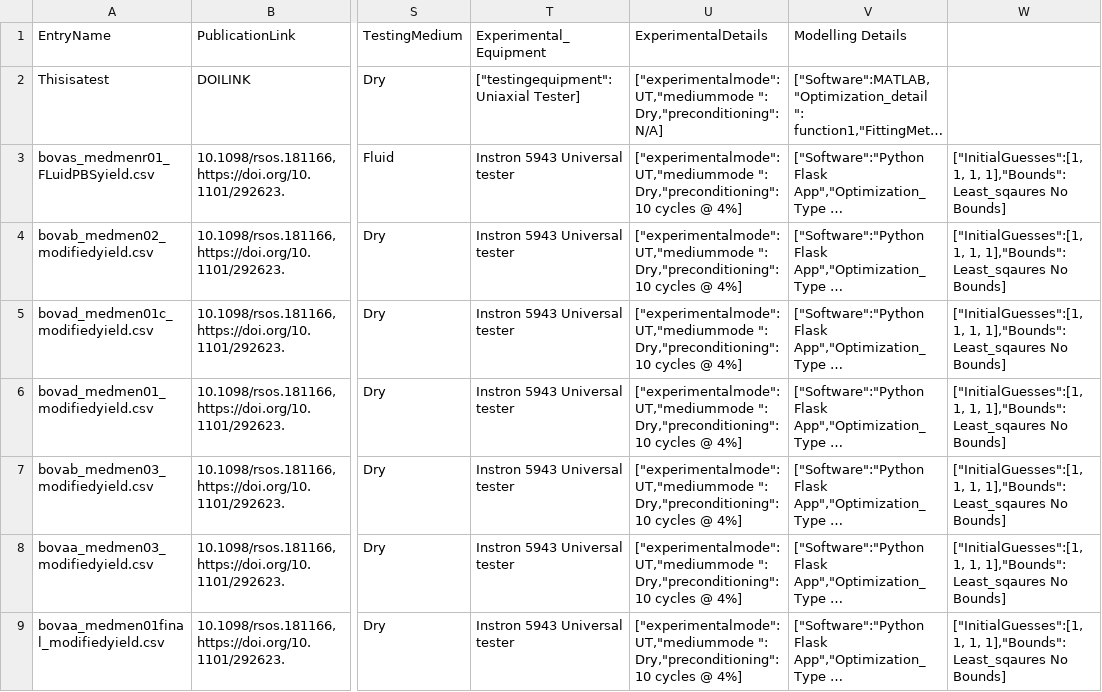
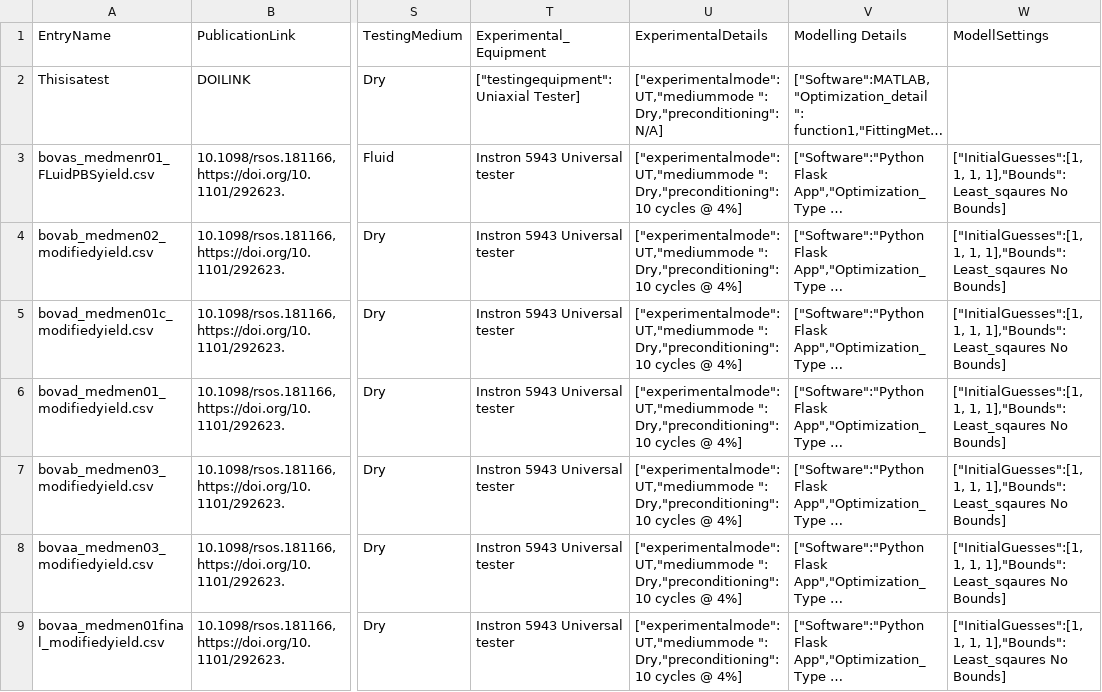
Before and after one commit to STBDATABS/Models, a CSV file: Ogden2_Results .csv, drawn as a sheet; only a part is shown, gaps mark what is left out; long unchanged cells end in …; the diff names each change by its address in the sheet, - before the commit and + after, or states it on an @@ line.

Commit message:
Update Ogden2_Results .csv

```diff
--- a/Ogden2_Results .csv
+++ b/Ogden2_Results .csv
-W1: (empty)
+W1: ModellSettings
```
